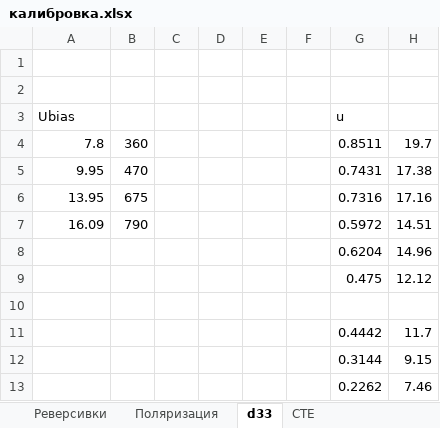
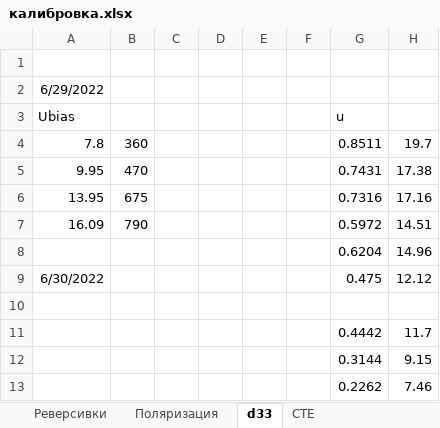
Before and after one commit to randymarsh999/Kalipso, an Excel workbook: manuals/калибровка.xlsx, sheet d33, drawn as a sheet; only a part is shown; values as stored, in another font and other column widths than the file's, no borders; charts and pictures not drawn; the diff names each change by its address in the sheet, - before the commit and + after, or states it on an @@ line.

```diff
--- a/manuals/калибровка.xlsx (sheet d33)
+++ b/manuals/калибровка.xlsx (sheet d33)
-A2 (Ubias): (empty)
+A2 (Ubias): 6/29/2022
-A9 (Ubias): (empty)
+A9 (Ubias): 6/30/2022
```
Also changed, not shown: charts or pictures, 25 other files.
